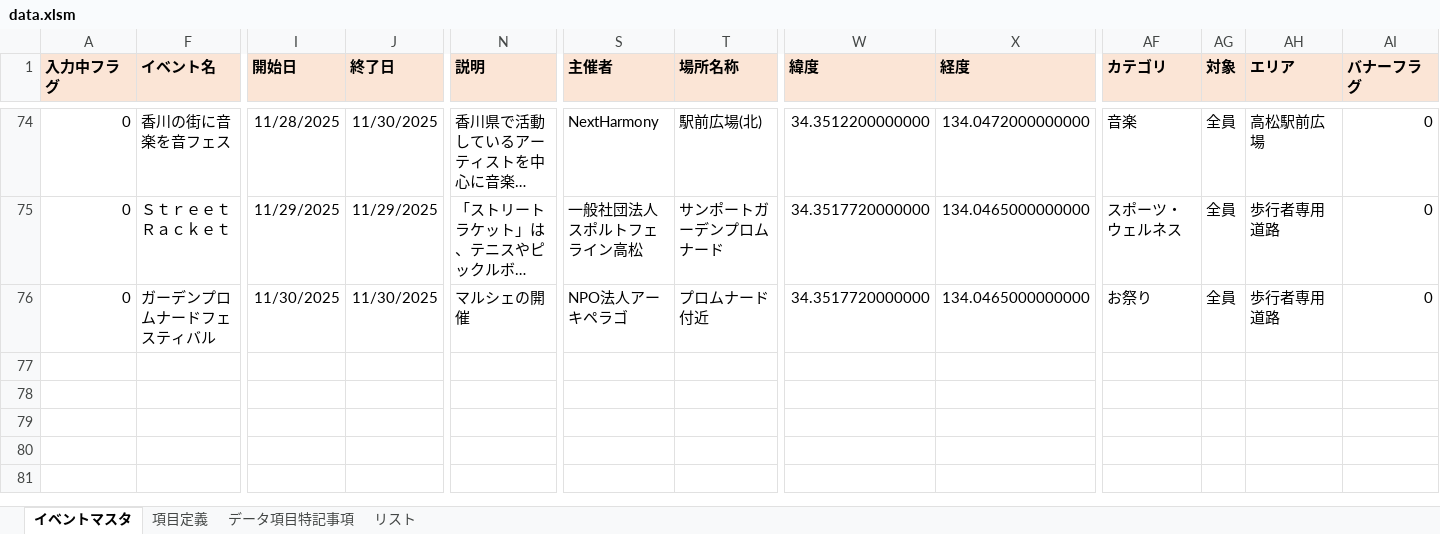
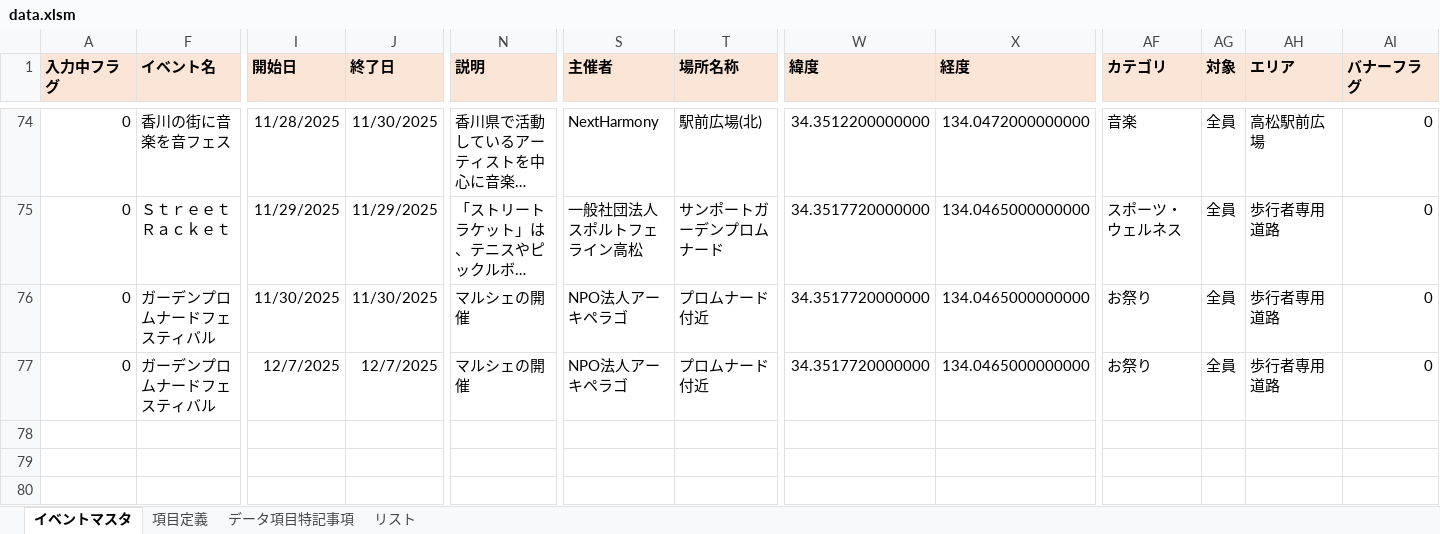
Before and after one commit to takamatsu-city/takamatsu-event-map, an Excel workbook: data.xlsm, sheet イベントマスタ, drawn as a sheet; only a part is shown, gaps mark what is left out; the shorter side is filled out with more unchanged rows; long unchanged cells end in …; values as stored, in another font and other column widths than the file's, no borders; conditional formats not drawn; rows hold the shown columns only; the diff names each change by its address in the sheet, - before the commit and + after, or states it on an @@ line.

Commit message:
イベントマスタデータを更新

```diff
--- a/data.xlsm (sheet イベントマスタ)
+++ b/data.xlsm (sheet イベントマスタ)
-row 77: (empty)
+row 77: 0 | ガーデンプロムナードフェスティバル | 12/7/2025 | 12/7/2025 | マルシェの開催 | NPO法人アーキペラゴ | プロムナード付近 | 34.3517720000000 | 134.0465000000000 | お祭り | 全員 | 歩行者専用道路 | 0
```
